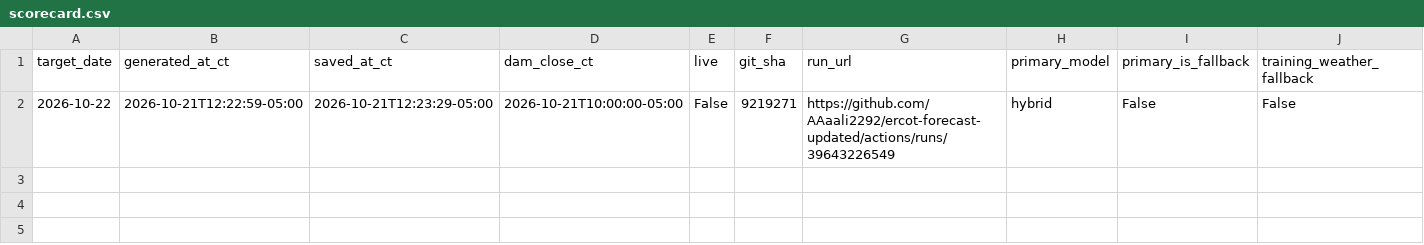
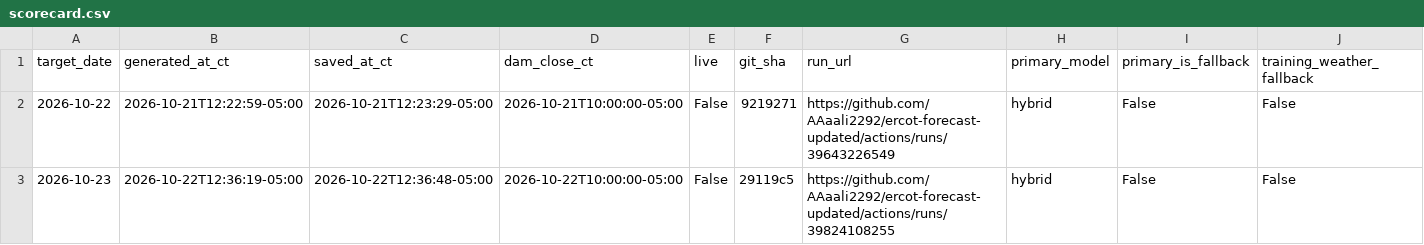
Before and after one commit to AAaali2292/ercot-forecast-updated, a CSV file: scorecard.csv, drawn as a sheet; only a part is shown; rows hold the shown columns only; the diff names each change by its address in the sheet, - before the commit and + after, or states it on an @@ line.

```diff
--- a/scorecard.csv
+++ b/scorecard.csv
+row 3: 2026-10-23 | 2026-10-22T12:36:19-05:00 | 2026-10-22T12:36:48-05:00 | 2026-10-22T10:00:00-05:00 | False | 29119c5 | https://github.com/AAaali2292/ercot-forecast-updated/actions/runs/39824108255 | hybrid | False | False
```
Also changed, not shown: 5 other files.
